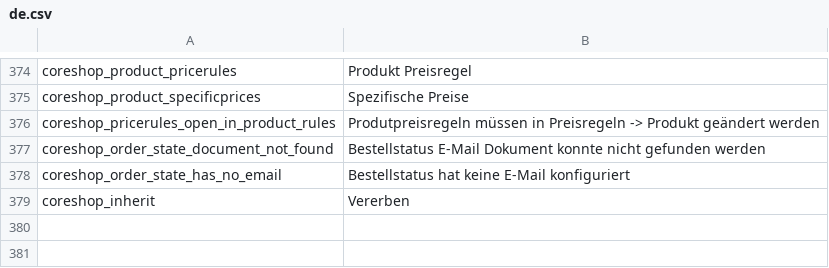
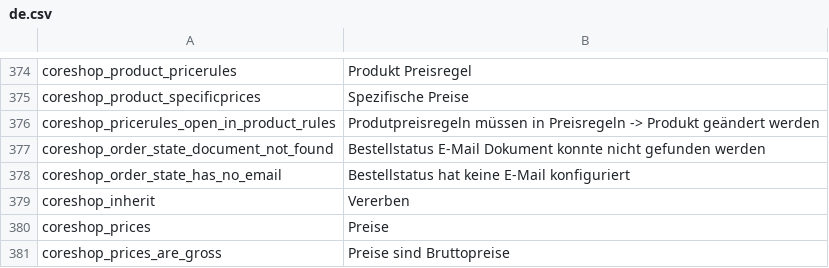
Before and after one commit to coreshop/CoreShop, a CSV file: static/texts/de.csv, drawn as a sheet; only a part is shown, gaps mark what is left out; the diff names each change by its address in the sheet, - before the commit and + after, or states it on an @@ line.

Commit message:
implement: allow net or gross prices

```diff
--- a/static/texts/de.csv
+++ b/static/texts/de.csv
+row 380: coreshop_prices | Preise
+row 381: coreshop_prices_are_gross | Preise sind Bruttopreise
```
Also changed, not shown: static/texts/en.csv, 8 other files.
